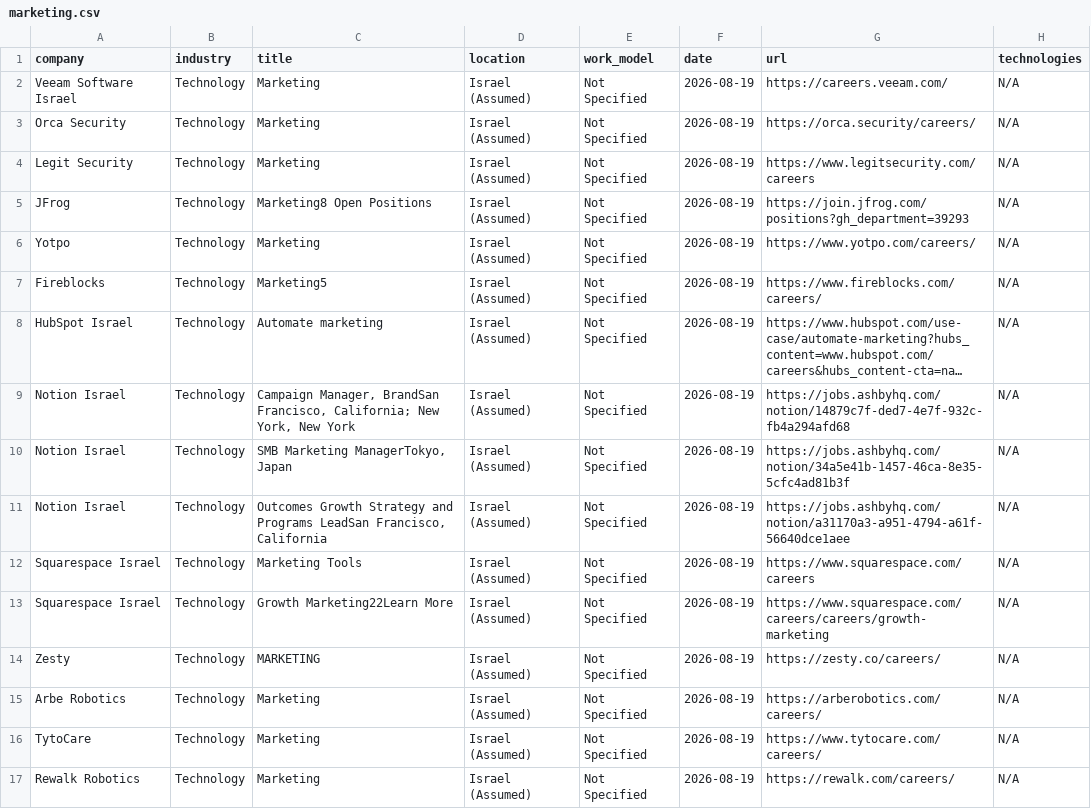
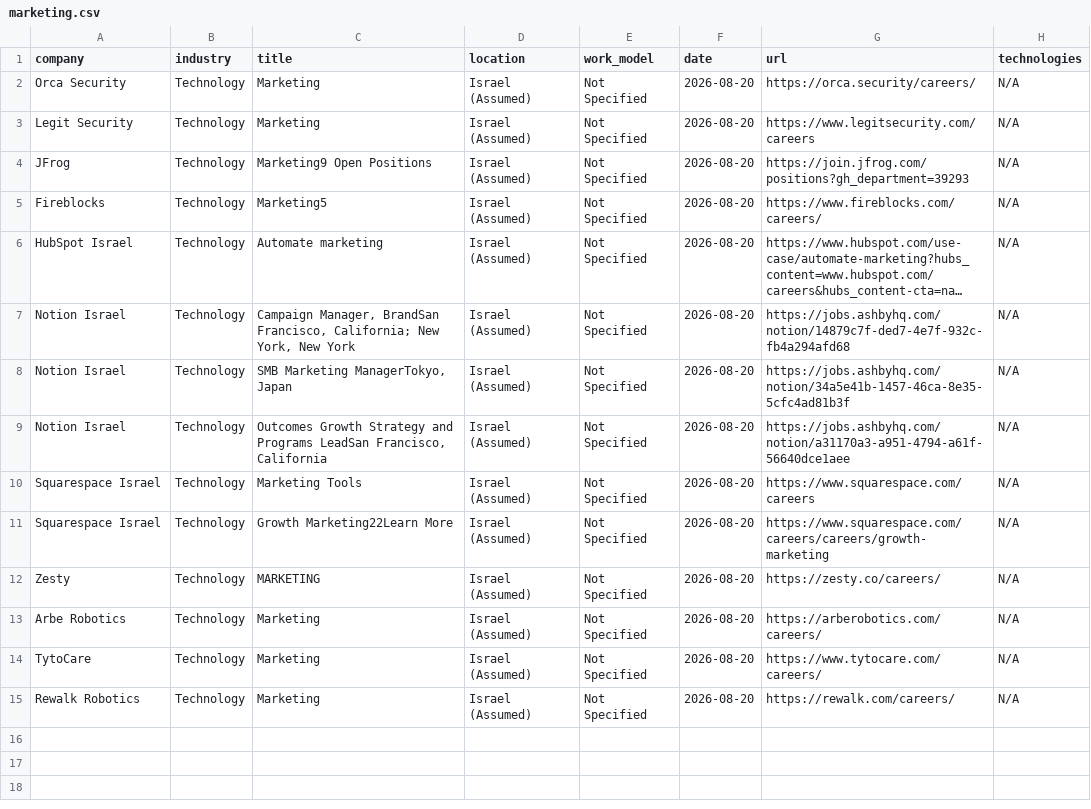
Before and after one commit to SKleeblatt/Kleeblatt-job-board, a CSV file: jobs/marketing.csv, drawn as a sheet; long unchanged cells end in …; removed rows and columns are numbered as before the commit, all else as after; the diff names each change by its address in the sheet, - before the commit and + after, or states it on an @@ line.

```diff
--- a/jobs/marketing.csv
+++ b/jobs/marketing.csv
-row 2: Veeam Software Israel | Technology | Marketing | Israel (Assumed) | Not Specified | 2026-08-19 | https://careers.veeam.com/ | N/A
-F2:F4 (date): 2026-08-19
+F2:F4 (date): 2026-08-20
-C4 (title): Marketing8 Open Positions
+C4 (title): Marketing9 Open Positions
-row 6: Yotpo | Technology | Marketing | Israel (Assumed) | Not Specified | 2026-08-19 | https://www.yotpo.com/careers/ | N/A
-F5:F15 (date): 2026-08-19
+F5:F15 (date): 2026-08-20
```
Also changed, not shown: jobs/other.csv, jobs/sales.csv, 16 other files.
